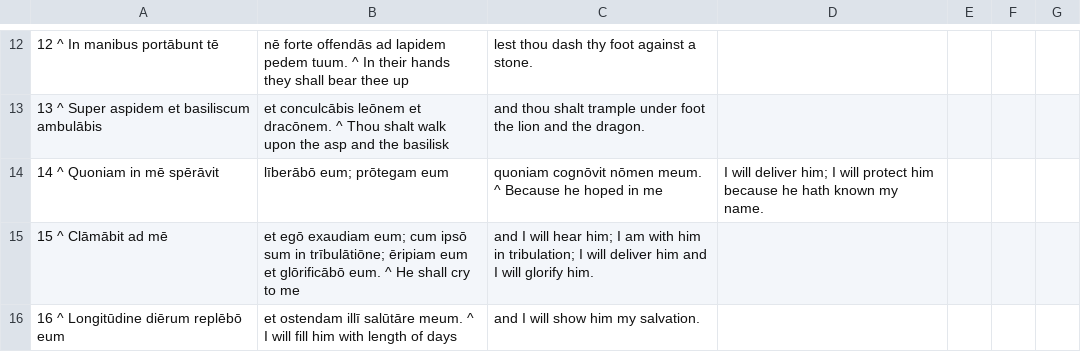
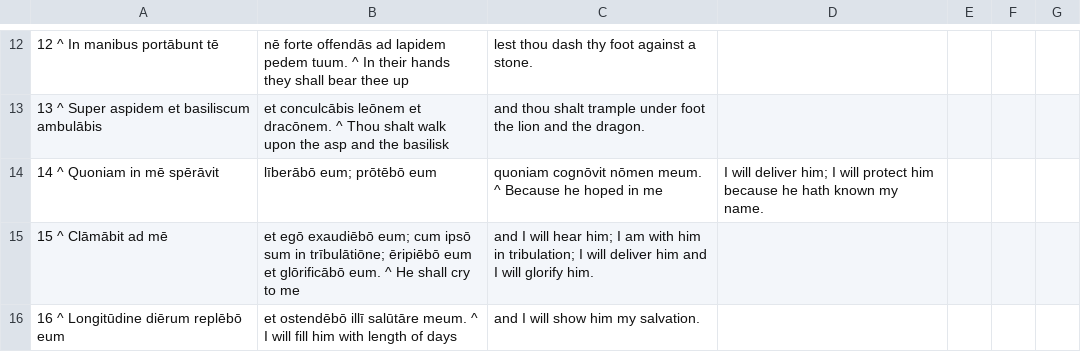
Before and after one commit to DoctrinaLatina/doctrina-latina, a CSV file: vulgata/01-vetus-testamentum/21-psalmi/090.csv, drawn as a sheet; only a part is shown, gaps mark what is left out.

```diff
--- a/vulgata/01-vetus-testamentum/21-psalmi/090.csv
+++ b/vulgata/01-vetus-testamentum/21-psalmi/090.csv
@@ -13,4 +13,4 @@
 13 ^ Super aspidem et basiliscum ambulābis, et conculcābis leōnem et dracōnem. ^ Thou shalt walk upon the asp and the basilisk, and thou shalt trample under foot the lion and the dragon.
-14 ^ Quoniam in mē spērāvit, līberābō eum; prōtegam eum, quoniam cognōvit nōmen meum. ^ Because he hoped in me, I will deliver him; I will protect him because he hath known my name.
-15 ^ Clāmābit ad mē, et egō exaudiam eum; cum ipsō sum in trībulātiōne; ēripiam eum et glōrificābō eum. ^ He shall cry to me, and I will hear him; I am with him in tribulation; I will deliver him and I will glorify him.
-16 ^ Longitūdine diērum replēbō eum, et ostendam illī salūtāre meum. ^ I will fill him with length of days, and I will show him my salvation.
+14 ^ Quoniam in mē spērāvit, līberābō eum; prōtēbō eum, quoniam cognōvit nōmen meum. ^ Because he hoped in me, I will deliver him; I will protect him because he hath known my name.
+15 ^ Clāmābit ad mē, et egō exaudiēbō eum; cum ipsō sum in trībulātiōne; ēripiēbō eum et glōrificābō eum. ^ He shall cry to me, and I will hear him; I am with him in tribulation; I will deliver him and I will glorify him.
+16 ^ Longitūdine diērum replēbō eum, et ostendēbō illī salūtāre meum. ^ I will fill him with length of days, and I will show him my salvation.
```
Also changed, not shown: vulgata/01-vetus-testamentum/21-psalmi/091.csv, vulgata/01-vetus-testamentum/21-psalmi/093.csv, 2 other files.
